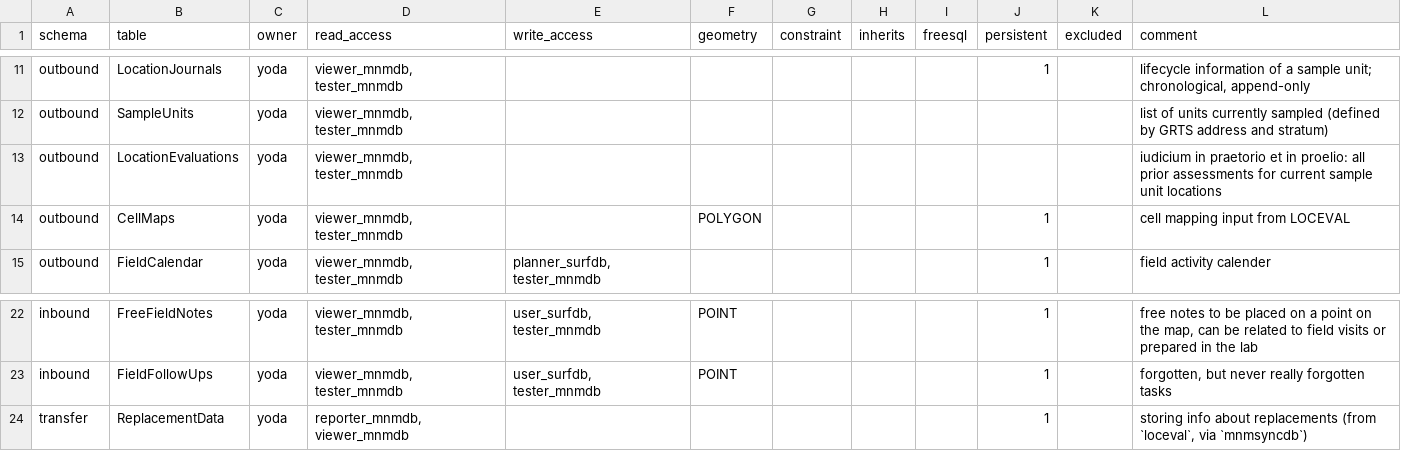
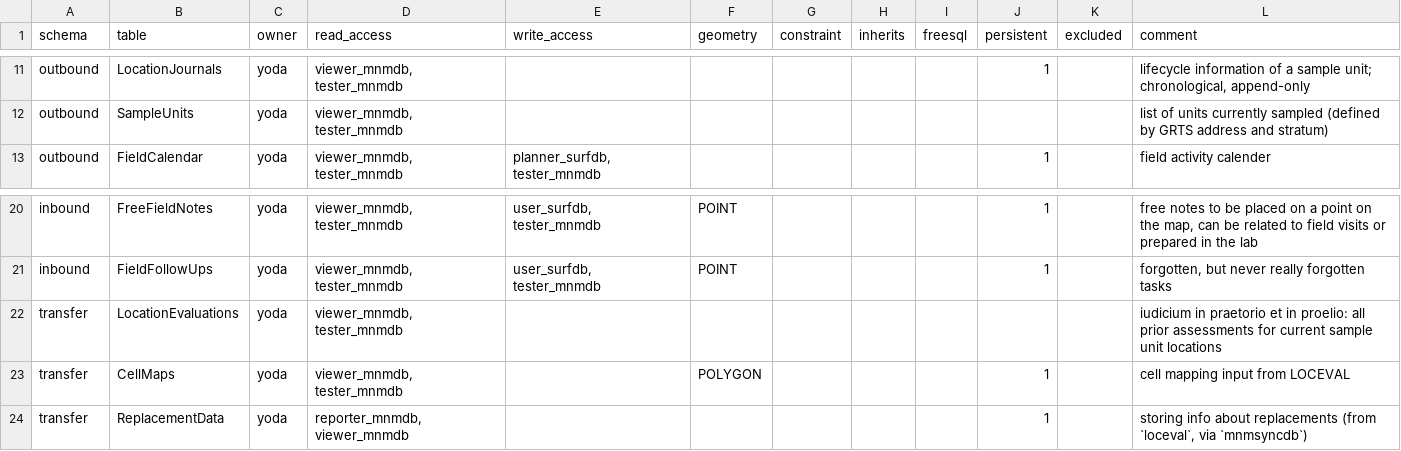
Before and after one commit to inbo/n2khab-mne-monitoring, a CSV file: 900_database_organization/mnmsurfdb_dev_structure/TABLES.csv, drawn as a sheet; only a part is shown, gaps mark what is left out; removed rows and columns are numbered as before the commit, all else as after; the diff names each change by its address in the sheet, - before the commit and + after, or states it on an @@ line.

Commit message:
init_mnmsurfdb: CellMaps(+) to schema transfer

```diff
--- a/900_database_organization/mnmsurfdb_dev_structure/TABLES.csv
+++ b/900_database_organization/mnmsurfdb_dev_structure/TABLES.csv
-row 13: outbound | LocationEvaluations | yoda | viewer_mnmdb, tester_mnmdb |  |  |  |  |  |  |  | iudicium in praetorio et in proelio: all prior assessments for current sample unit locations
-row 14: outbound | CellMaps | yoda | viewer_mnmdb, tester_mnmdb |  | POLYGON |  |  |  | 1 |  | cell mapping input from LOCEVAL
+row 22: transfer | LocationEvaluations | yoda | viewer_mnmdb, tester_mnmdb |  |  |  |  |  |  |  | iudicium in praetorio et in proelio: all prior assessments for current sample unit locations
+row 23: transfer | CellMaps | yoda | viewer_mnmdb, tester_mnmdb |  | POLYGON |  |  |  | 1 |  | cell mapping input from LOCEVAL
```
Also changed, not shown: 2 other files.
